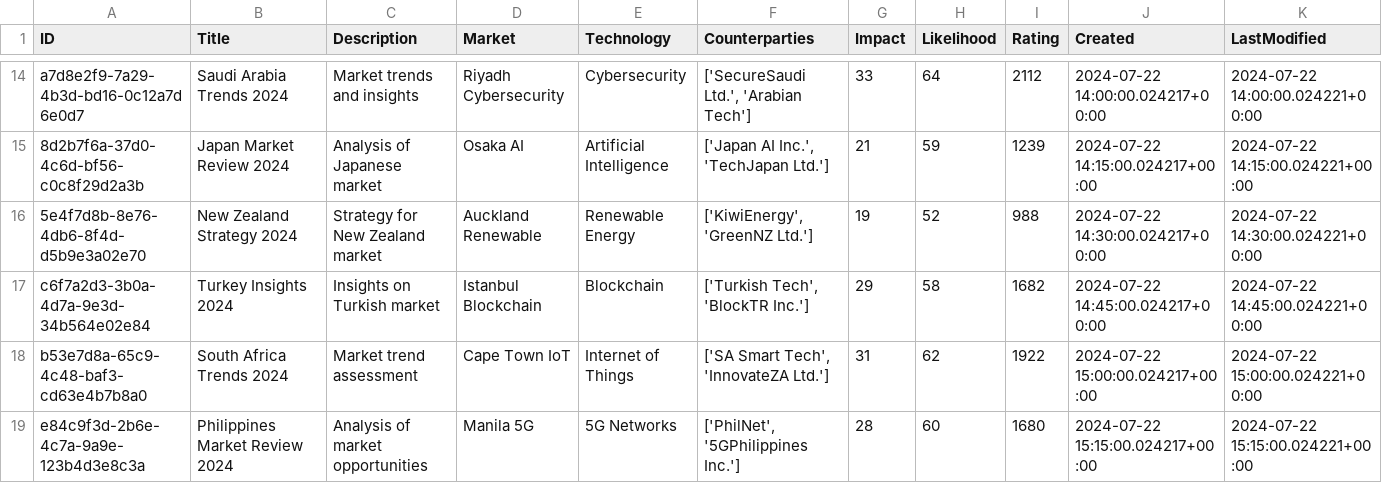
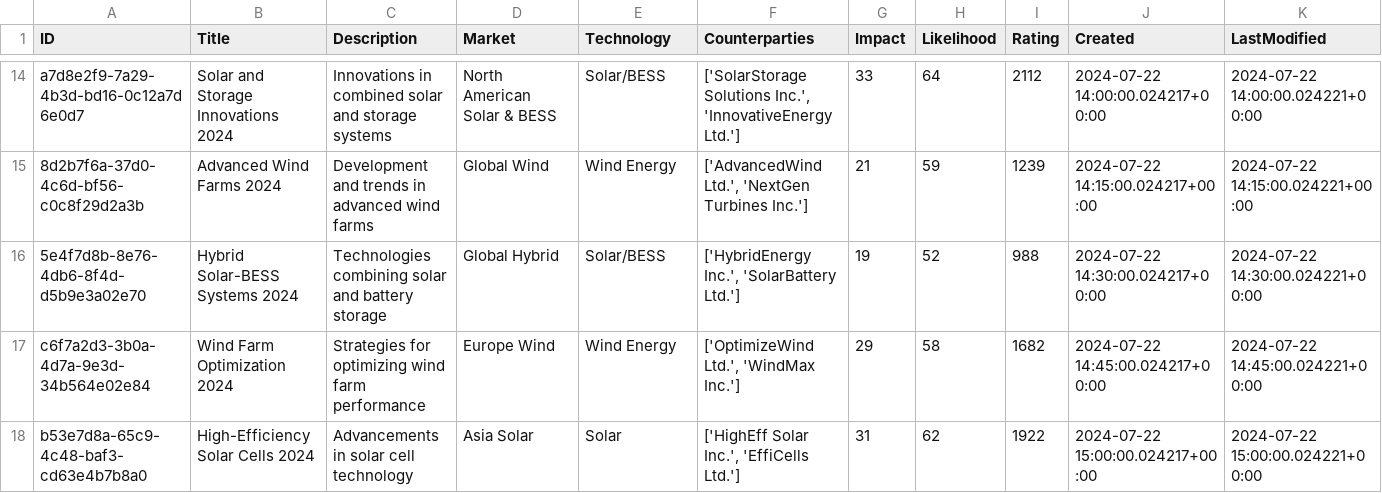
Before and after one commit to unplaceable/OEGen-Case-Study, a CSV file: mock_data/information_points.csv, drawn as a sheet; only a part is shown, gaps mark what is left out; the diff covers the shown part only; the diff names each change by its address in the sheet, - before the commit and + after, or states it on an @@ line.

```diff
--- a/mock_data/information_points.csv
+++ b/mock_data/information_points.csv
-B14 (Title): Saudi Arabia Trends 2024
+B14 (Title): Solar and Storage Innovations 2024
-C14 (Description): Market trends and insights
+C14 (Description): Innovations in combined solar and storage systems
-D14 (Market): Riyadh Cybersecurity
+D14 (Market): North American Solar & BESS
-E14 (Technology): Cybersecurity
+E14 (Technology): Solar/BESS
-F14 (Counterparties): ['SecureSaudi Ltd.', 'Arabian Tech']
+F14 (Counterparties): ['SolarStorage Solutions Inc.', 'InnovativeEnergy Ltd.']
-B15 (Title): Japan Market Review 2024
+B15 (Title): Advanced Wind Farms 2024
-C15 (Description): Analysis of Japanese market
+C15 (Description): Development and trends in advanced wind farms
-D15 (Market): Osaka AI
+D15 (Market): Global Wind
-E15 (Technology): Artificial Intelligence
+E15 (Technology): Wind Energy
-F15 (Counterparties): ['Japan AI Inc.', 'TechJapan Ltd.']
+F15 (Counterparties): ['AdvancedWind Ltd.', 'NextGen Turbines Inc.']
-B16 (Title): New Zealand Strategy 2024
+B16 (Title): Hybrid Solar-BESS Systems 2024
-C16 (Description): Strategy for New Zealand market
+C16 (Description): Technologies combining solar and battery storage
-D16 (Market): Auckland Renewable
+D16 (Market): Global Hybrid
-E16 (Technology): Renewable Energy
+E16 (Technology): Solar/BESS
-F16 (Counterparties): ['KiwiEnergy', 'GreenNZ Ltd.']
+F16 (Counterparties): ['HybridEnergy Inc.', 'SolarBattery Ltd.']
-B17 (Title): Turkey Insights 2024
+B17 (Title): Wind Farm Optimization 2024
-C17 (Description): Insights on Turkish market
+C17 (Description): Strategies for optimizing wind farm performance
-D17 (Market): Istanbul Blockchain
+D17 (Market): Europe Wind
-E17 (Technology): Blockchain
+E17 (Technology): Wind Energy
-F17 (Counterparties): ['Turkish Tech', 'BlockTR Inc.']
+F17 (Counterparties): ['OptimizeWind Ltd.', 'WindMax Inc.']
-B18 (Title): South Africa Trends 2024
+B18 (Title): High-Efficiency Solar Cells 2024
-C18 (Description): Market trend assessment
+C18 (Description): Advancements in solar cell technology
-D18 (Market): Cape Town IoT
+D18 (Market): Asia Solar
-E18 (Technology): Internet of Things
+E18 (Technology): Solar
-F18 (Counterparties): ['SA Smart Tech', 'InnovateZA Ltd.']
+F18 (Counterparties): ['HighEff Solar Inc.', 'EffiCells Ltd.']
-row 19: e84c9f3d-2b6e-4c7a-9a9e-123b4d3e8c3a | Philippines Market Review 2024 | Analysis of market opportunities | Manila 5G | 5G Networks | ['PhilNet', '5GPhilippines Inc.'] | 28 | 60 | 1680 | 2024-07-22 15:15:00.024217+00:00 | 2024-07-22 15:15:00.024221+00:00
```
Also changed, not shown: 60 edited cells elsewhere in this file, mock_data/audit.csv, mock_data/pipelines.csv, 4 other files.
